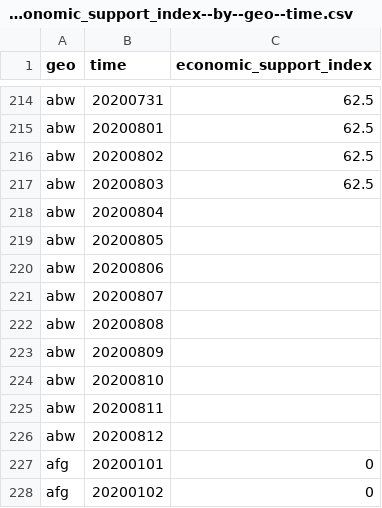
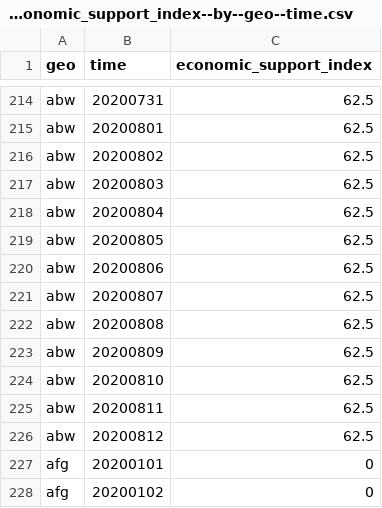
Before and after one commit to open-numbers/ddf--open_numbers--covid_government_response, a CSV file: ddf--datapoints--economic_support_index--by--geo--time.csv, drawn as a sheet; only a part is shown, gaps mark what is left out.

```diff
--- a/ddf--datapoints--economic_support_index--by--geo--time.csv
+++ b/ddf--datapoints--economic_support_index--by--geo--time.csv
@@ -217,11 +217,11 @@ abw,20200802,62.5
 abw,20200803,62.5
-abw,20200804,
-abw,20200805,
-abw,20200806,
-abw,20200807,
-abw,20200808,
-abw,20200809,
-abw,20200810,
-abw,20200811,
-abw,20200812,
+abw,20200804,62.5
+abw,20200805,62.5
+abw,20200806,62.5
+abw,20200807,62.5
+abw,20200808,62.5
+abw,20200809,62.5
+abw,20200810,62.5
+abw,20200811,62.5
+abw,20200812,62.5
 afg,20200101,0
```
Also changed, not shown: ddf--datapoints--stringency_index--by--geo--time.csv, ddf--datapoints--stringency_legacy_index--by--geo--time.csv, 44 other files.
